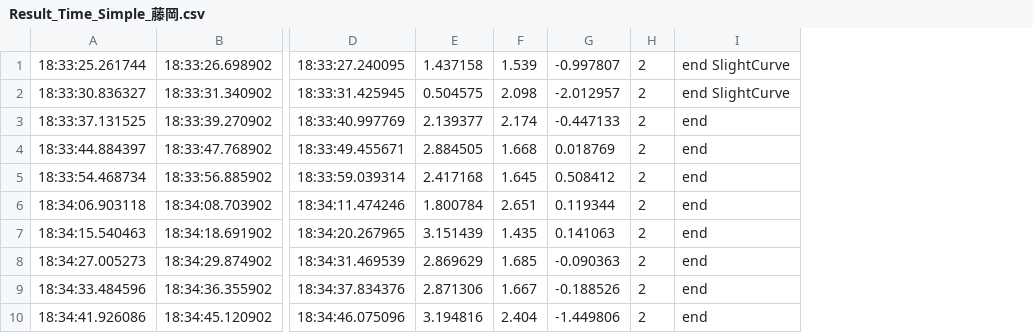
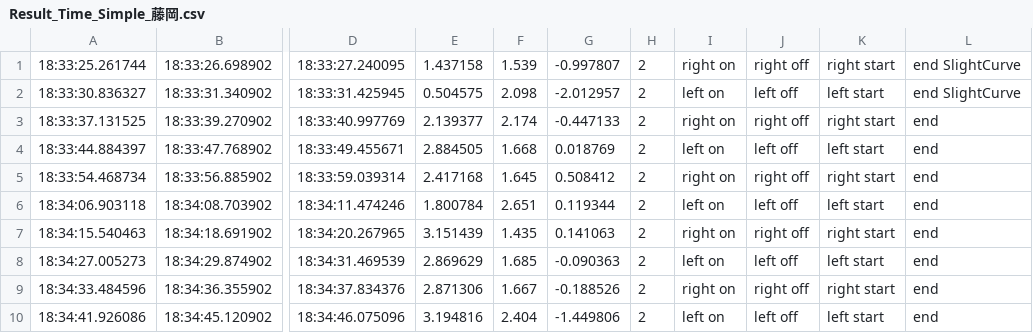
Before and after one commit to twajp/GraduationThesis, a CSV file: data/post-processed/20231128-2 藤岡/Result_Time_Simple_藤岡.csv, drawn as a sheet; only a part is shown, gaps mark what is left out; the diff names each change by its address in the sheet, - before the commit and + after, or states it on an @@ line.

```diff
--- a/data/post-processed/20231128-2 藤岡/Result_Time_Simple_藤岡.csv
+++ b/data/post-processed/20231128-2 藤岡/Result_Time_Simple_藤岡.csv
+column I, rows 1-10: right on | left on | right on | left on | right on | left on | right on | left on | right on | left on
+column J, rows 1-10: right off | left off | right off | left off | right off | left off | right off | left off | right off | left off
+column K, rows 1-10: right start | left start | right start | left start | right start | left start | right start | left start | right start | left start
```
Also changed, not shown: data/post-processed/20231116-2 高畑/Result_Time_Simple_高畑.csv, data/post-processed/20231117 矢野さん/Result_Time_Simple_矢野さん.csv, 19 other files.
